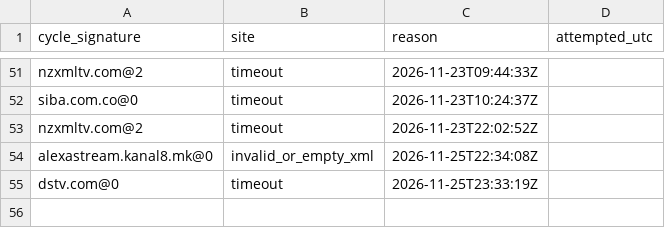
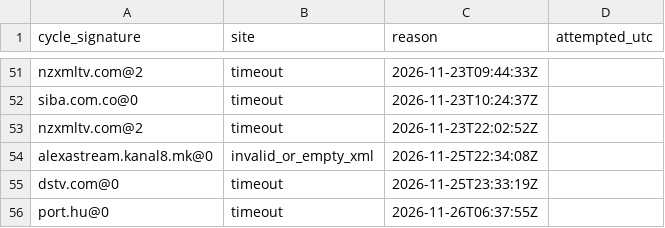
Before and after one commit to txtFn/my-iptv-epg, a CSV file: work/failed-sources.csv, drawn as a sheet; only a part is shown, gaps mark what is left out; the diff names each change by its address in the sheet, - before the commit and + after, or states it on an @@ line.

```diff
--- a/work/failed-sources.csv
+++ b/work/failed-sources.csv
+row 56: port.hu@0 | timeout | 2026-11-26T06:37:55Z
```
Also changed, not shown: 1 other file.
